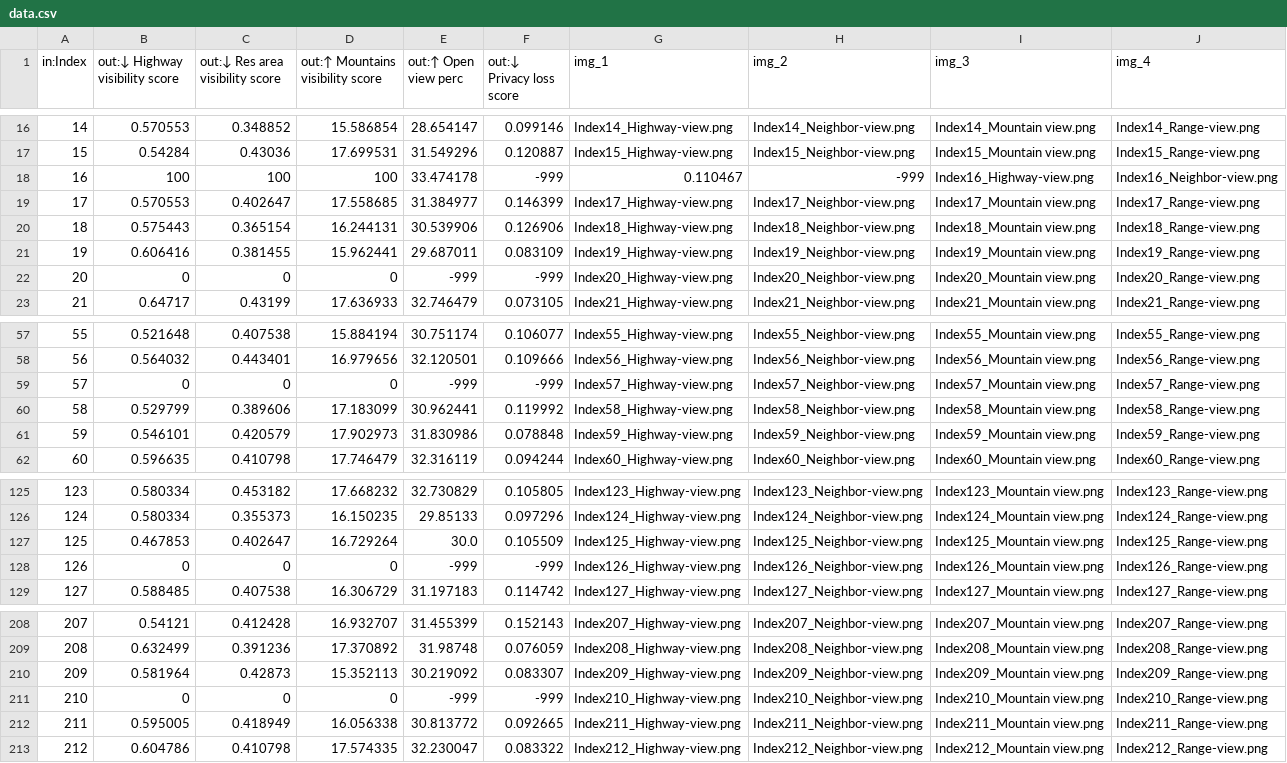
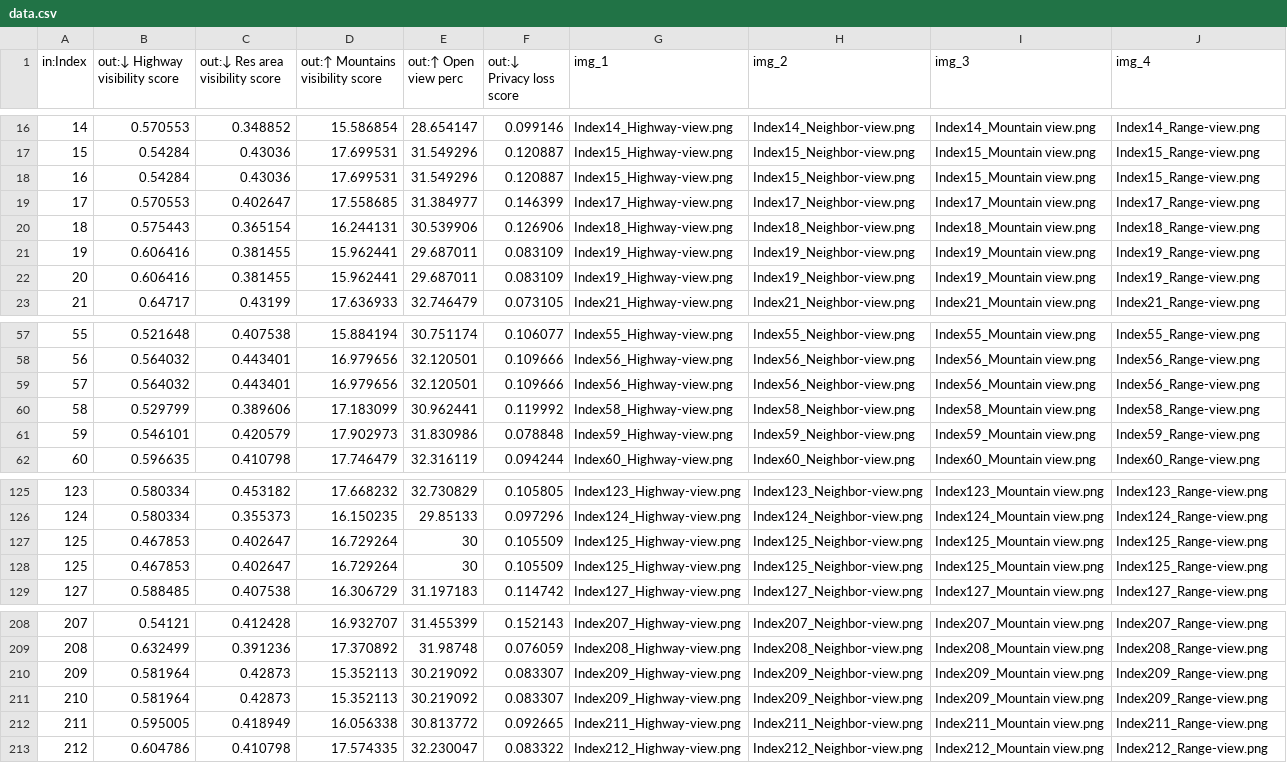
Before and after one commit to acpvarchitects/CVP.App.DesignExplorer, a CSV file: data/MOX-gen01/data.csv, drawn as a sheet; only a part is shown, gaps mark what is left out; removed rows and columns are numbered as before the commit, all else as after; rows hold the shown columns only; the diff names each change by its address in the sheet, - before the commit and + after, or states it on an @@ line.

Commit message:
mox

```diff
--- a/data/MOX-gen01/data.csv
+++ b/data/MOX-gen01/data.csv
-row 18: 16 | 100 | 100 | 100 | 33.474178 | -999 | 0.110467 | -999 | Index16_Highway-view.png | Index16_Neighbor-view.png
+row 18: 16 | 0.54284 | 0.43036 | 17.699531 | 31.549296 | 0.120887 | Index15_Highway-view.png | Index15_Neighbor-view.png | Index15_Mountain view.png | Index15_Range-view.png
-row 22: 20 | 0 | 0 | 0 | -999 | -999 | Index20_Highway-view.png | Index20_Neighbor-view.png | Index20_Mountain view.png | Index20_Range-view.png
+row 22: 20 | 0.606416 | 0.381455 | 15.962441 | 29.687011 | 0.083109 | Index19_Highway-view.png | Index19_Neighbor-view.png | Index19_Mountain view.png | Index19_Range-view.png
-row 59: 57 | 0 | 0 | 0 | -999 | -999 | Index57_Highway-view.png | Index57_Neighbor-view.png | Index57_Mountain view.png | Index57_Range-view.png
+row 59: 57 | 0.564032 | 0.443401 | 16.979656 | 32.120501 | 0.109666 | Index56_Highway-view.png | Index56_Neighbor-view.png | Index56_Mountain view.png | Index56_Range-view.png
-E127 (out:↑ Open view perc): 30.0
+E127 (out:↑ Open view perc): 30
-row 128: 126 | 0 | 0 | 0 | -999 | -999 | Index126_Highway-view.png | Index126_Neighbor-view.png | Index126_Mountain view.png | Index126_Range-view.png
+row 128: 125 | 0.467853 | 0.402647 | 16.729264 | 30 | 0.105509 | Index125_Highway-view.png | Index125_Neighbor-view.png | Index125_Mountain view.png | Index125_Range-view.png
-row 211: 210 | 0 | 0 | 0 | -999 | -999 | Index210_Highway-view.png | Index210_Neighbor-view.png | Index210_Mountain view.png | Index210_Range-view.png
+row 211: 210 | 0.581964 | 0.42873 | 15.352113 | 30.219092 | 0.083307 | Index209_Highway-view.png | Index209_Neighbor-view.png | Index209_Mountain view.png | Index209_Range-view.png
```
